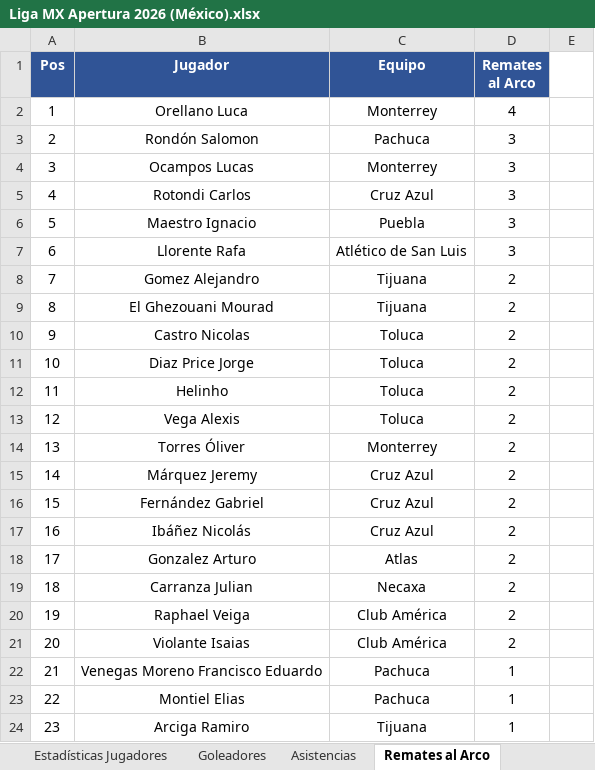
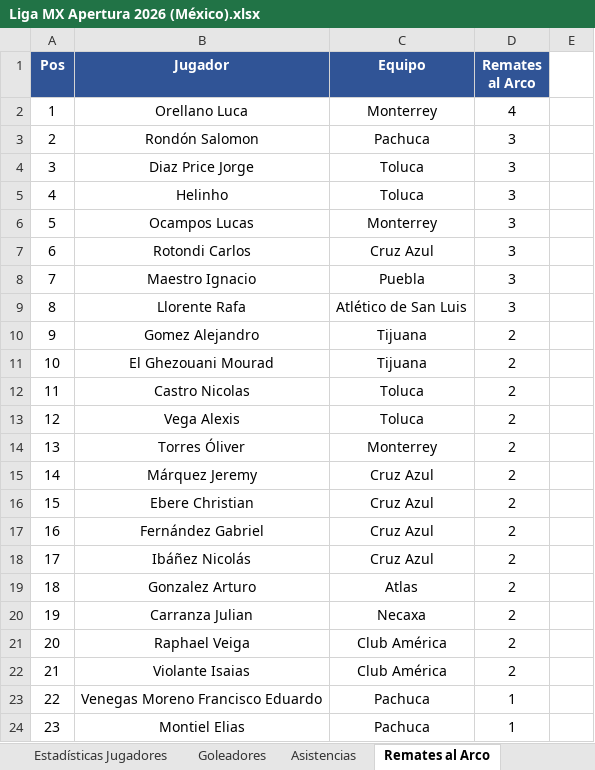
Before and after one commit to alexor19/telegram-picks-bot, an Excel workbook: Liga MX Apertura 2026 (México).xlsx, sheet Remates al Arco, drawn as a sheet; only a part is shown; values as stored, in another font and other column widths than the file's, no borders; the diff covers the shown part only; the diff names each change by its address in the sheet, - before the commit and + after, or states it on an @@ line.

```diff
--- a/Liga MX Apertura 2026 (México).xlsx (sheet Remates al Arco)
+++ b/Liga MX Apertura 2026 (México).xlsx (sheet Remates al Arco)
-B4 (Jugador): Ocampos Lucas
+B4 (Jugador): Diaz Price Jorge
-C4 (Equipo): Monterrey
+C4 (Equipo): Toluca
-B5 (Jugador): Rotondi Carlos
+B5 (Jugador): Helinho
-C5 (Equipo): Cruz Azul
+C5 (Equipo): Toluca
-B6 (Jugador): Maestro Ignacio
+B6 (Jugador): Ocampos Lucas
-C6 (Equipo): Puebla
+C6 (Equipo): Monterrey
-B7 (Jugador): Llorente Rafa
+B7 (Jugador): Rotondi Carlos
-C7 (Equipo): Atlético de San Luis
+C7 (Equipo): Cruz Azul
-B8 (Jugador): Gomez Alejandro
+B8 (Jugador): Maestro Ignacio
-C8 (Equipo): Tijuana
+C8 (Equipo): Puebla
-D8:D9 (Remates al Arco): 2
+D8:D9 (Remates al Arco): 3
-B9 (Jugador): El Ghezouani Mourad
+B9 (Jugador): Llorente Rafa
-C9 (Equipo): Tijuana
+C9 (Equipo): Atlético de San Luis
-B10 (Jugador): Castro Nicolas
+B10 (Jugador): Gomez Alejandro
-C10:C11 (Equipo): Toluca
+C10:C11 (Equipo): Tijuana
-B11 (Jugador): Diaz Price Jorge
+B11 (Jugador): El Ghezouani Mourad
-B12 (Jugador): Helinho
+B12 (Jugador): Castro Nicolas
-B16 (Jugador): Fernández Gabriel
+B16 (Jugador): Ebere Christian
-B17 (Jugador): Ibáñez Nicolás
+B17 (Jugador): Fernández Gabriel
-B18 (Jugador): Gonzalez Arturo
+B18 (Jugador): Ibáñez Nicolás
-C18 (Equipo): Atlas
+C18 (Equipo): Cruz Azul
-B19 (Jugador): Carranza Julian
+B19 (Jugador): Gonzalez Arturo
-C19 (Equipo): Necaxa
+C19 (Equipo): Atlas
-B20 (Jugador): Raphael Veiga
+B20 (Jugador): Carranza Julian
-C20 (Equipo): Club América
+C20 (Equipo): Necaxa
-B21 (Jugador): Violante Isaias
+B21 (Jugador): Raphael Veiga
-B22 (Jugador): Venegas Moreno Francisco Eduardo
+B22 (Jugador): Violante Isaias
-C22 (Equipo): Pachuca
+C22 (Equipo): Club América
-D22 (Remates al Arco): 1
+D22 (Remates al Arco): 2
-B23 (Jugador): Montiel Elias
+B23 (Jugador): Venegas Moreno Francisco Eduardo
-B24 (Jugador): Arciga Ramiro
+B24 (Jugador): Montiel Elias
-C24 (Equipo): Tijuana
+C24 (Equipo): Pachuca
```
Also changed, not shown: 626 edited cells elsewhere in this sheet, sheet Asistencias, sheet Goleadores, sheet Estadísticas Jugadores, sheet Tabla Posiciones, sheet Partidos, sheet Dashboard, hidden cells.
